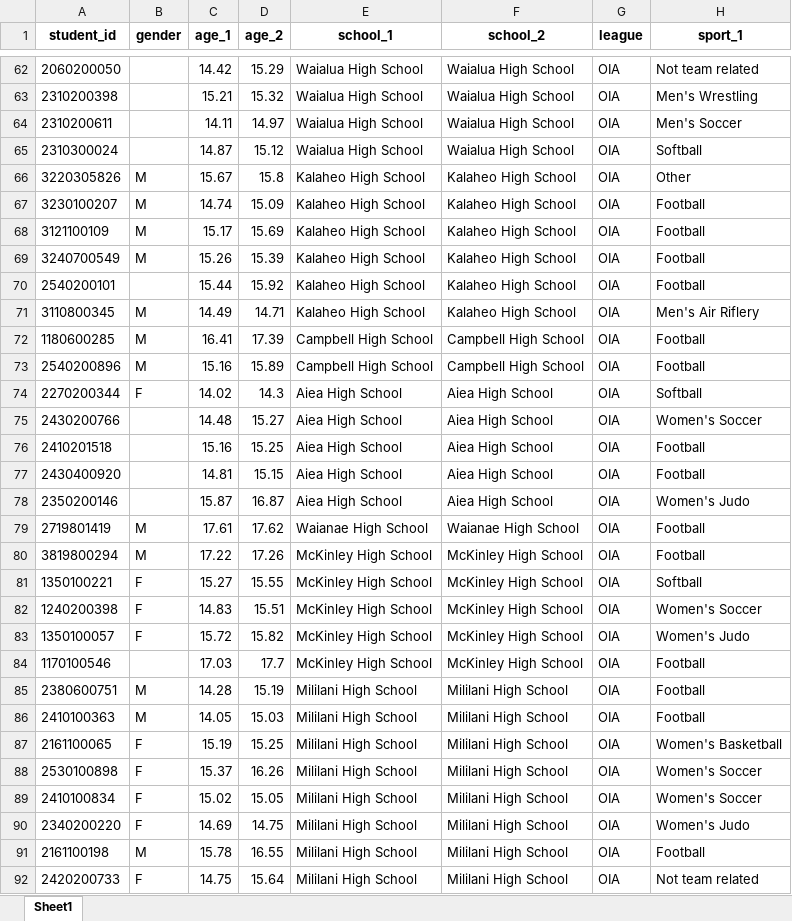
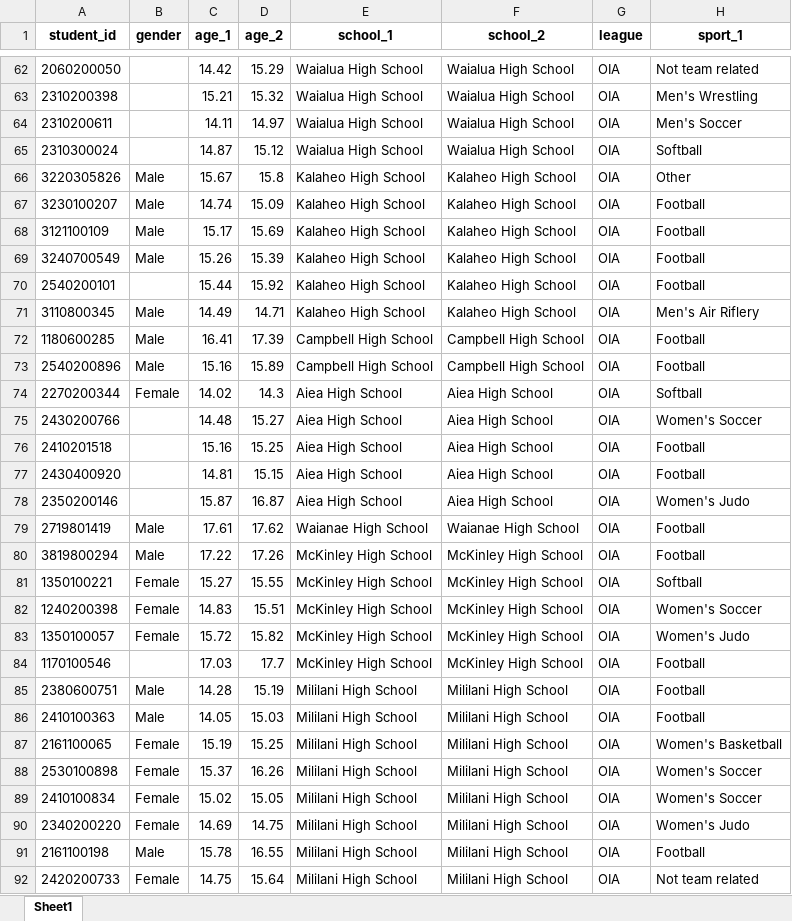
Before and after one commit to Jim-Wright90/hcamp_lower_extremity, an Excel workbook: sims_data_1.xlsx, sheet Sheet1, drawn as a sheet; only a part is shown, gaps mark what is left out; values as stored, in another font and other column widths than the file's, no borders; the diff covers the shown part only; the diff names each change by its address in the sheet, - before the commit and + after, or states it on an @@ line.

```diff
--- a/sims_data_1.xlsx (sheet Sheet1)
+++ b/sims_data_1.xlsx (sheet Sheet1)
-B66:B69 (gender): M
+B66:B69 (gender): Male
-B71:B73 (gender): M
+B71:B73 (gender): Male
-B74 (gender): F
+B74 (gender): Female
-B79:B80 (gender): M
+B79:B80 (gender): Male
-B81:B83 (gender): F
+B81:B83 (gender): Female
-B85:B86 (gender): M
+B85:B86 (gender): Male
-B87:B90 (gender): F
+B87:B90 (gender): Female
-B91 (gender): M
+B91 (gender): Male
-B92 (gender): F
+B92 (gender): Female
```
Also changed, not shown: 585 edited cells elsewhere in this sheet, sims_data_2.xlsx, sims_impact_data_all_injuries.xlsx, 3 other files.
